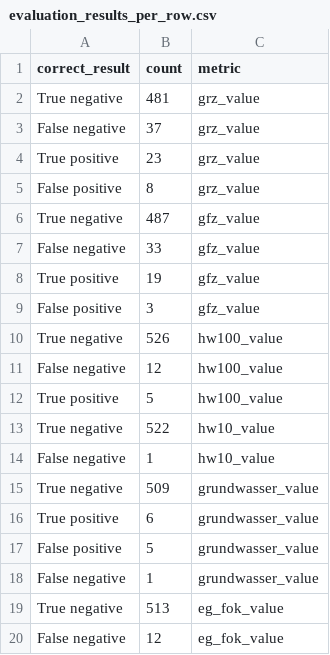
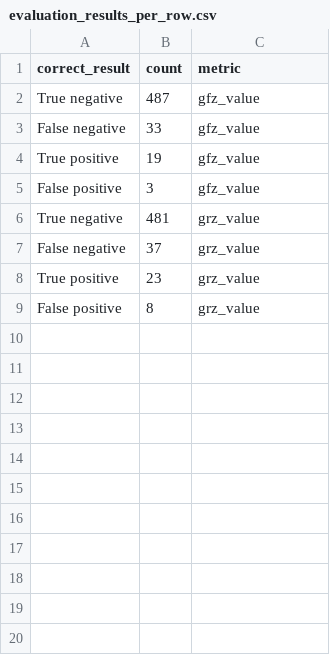
Before and after one commit to ldmnch/bavaria-building-plans-digitalization, a CSV file: data/final/tables/annotations/evaluation_results_per_row.csv, drawn as a sheet; only a part is shown; the diff covers the shown part only.

```diff
--- a/data/final/tables/annotations/evaluation_results_per_row.csv
+++ b/data/final/tables/annotations/evaluation_results_per_row.csv
@@ -1,2 +1,6 @@
 correct_result,count,metric
+True negative,487,gfz_value
+False negative,33,gfz_value
+True positive,19,gfz_value
+False positive,3,gfz_value
 True negative,481,grz_value
@@ -5,16 +9 @@ True positive,23,grz_value
 False positive,8,grz_value
-True negative,487,gfz_value
-False negative,33,gfz_value
-True positive,19,gfz_value
-False positive,3,gfz_value
-True negative,526,hw100_value
-False negative,12,hw100_value
-True positive,5,hw100_value
-True negative,522,hw10_value
-False negative,1,hw10_value
-True negative,509,grundwasser_value
-True positive,6,grundwasser_value
-False positive,5,grundwasser_value
-False negative,1,grundwasser_value
-True negative,513,eg_fok_value
-False negative,12,eg_fok_value
```
Also changed, not shown: 20 removed rows elsewhere in this file, data/final/tables/annotations/evaluation_llm_performance_per_document.csv, 9 other files.
